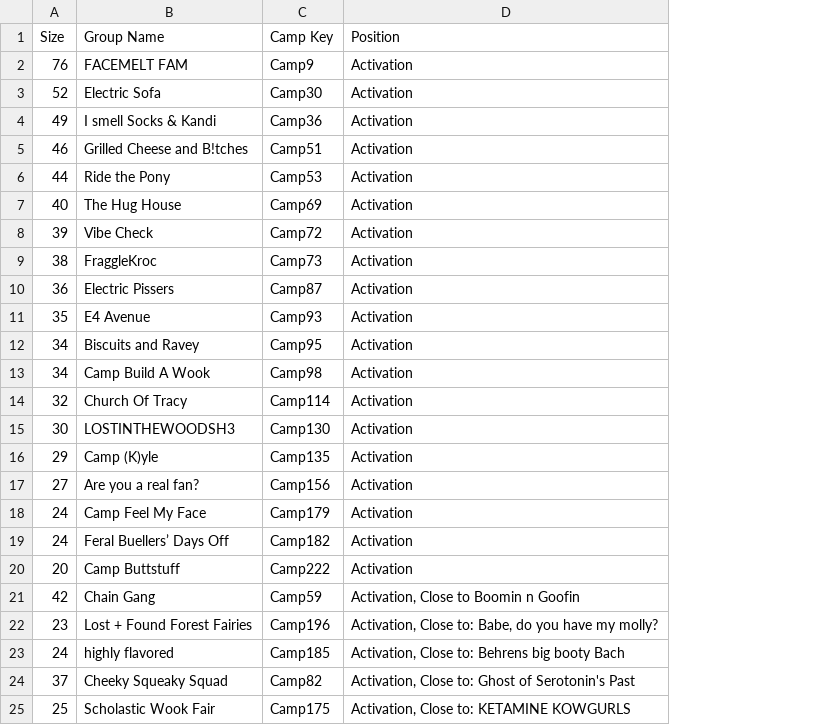
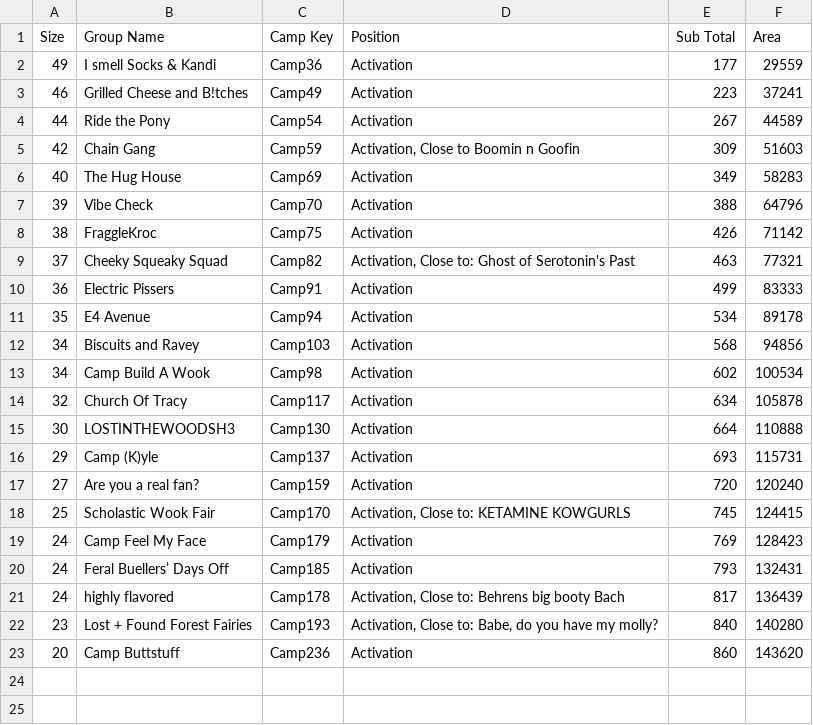
Before and after one commit to GalaxysHub/Subset-Sum-Solver, a CSV file: InputData/EF2023 - Activities Camp Groups.csv, drawn as a sheet; removed rows and columns are numbered as before the commit, all else as after; the diff names each change by its address in the sheet, - before the commit and + after, or states it on an @@ line.

```diff
--- a/InputData/EF2023 - Activities Camp Groups.csv
+++ b/InputData/EF2023 - Activities Camp Groups.csv
+column E (Sub Total), rows 2-4: 177 | 223 | 267; rows 6-8: 349 | 388 | 426; rows 10-17: 499 | 534 | 568 | 602 | 634 | 664 | 693 | 720; rows 19-21: 769 | 793 | 817
+column F (Area), rows 2-4: 29559 | 37241 | 44589; rows 6-8: 58283 | 64796 | 71142; rows 10-17: 83333 | 89178 | 94856 | 100534 | 105878 | 110888 | 115731 | 120240; rows 19-21: 128423 | 132431 | 136439
-row 2: 76 | FACEMELT FAM | Camp9 | Activation
-row 3: 52 | Electric Sofa | Camp30 | Activation
-C3 (Camp Key): Camp51
+C3 (Camp Key): Camp49
-C4 (Camp Key): Camp53
+C4 (Camp Key): Camp54
@@ row 21 moved to row 5: 42 @@
-C7 (Camp Key): Camp72
+C7 (Camp Key): Camp70
-C8 (Camp Key): Camp73
+C8 (Camp Key): Camp75
@@ row 24 moved to row 9: 37 @@
-C10 (Camp Key): Camp87
+C10 (Camp Key): Camp91
-C11 (Camp Key): Camp93
+C11 (Camp Key): Camp94
-C12 (Camp Key): Camp95
+C12 (Camp Key): Camp103
-C14 (Camp Key): Camp114
+C14 (Camp Key): Camp117
-C16 (Camp Key): Camp135
+C16 (Camp Key): Camp137
-C17 (Camp Key): Camp156
+C17 (Camp Key): Camp159
+row 18: 25 | Scholastic Wook Fair | Camp170 | Activation, Close to: KETAMINE KOWGURLS | 745 | 124415
-C20 (Camp Key): Camp182
+C20 (Camp Key): Camp185
-row 20: 20 | Camp Buttstuff | Camp222 | Activation
-row 22: 23 | Lost + Found Forest Fairies | Camp196 | Activation, Close to: Babe, do you have my molly?
-C21 (Camp Key): Camp185
+C21 (Camp Key): Camp178
-row 25: 25 | Scholastic Wook Fair | Camp175 | Activation, Close to: KETAMINE KOWGURLS
+row 22: 23 | Lost + Found Forest Fairies | Camp193 | Activation, Close to: Babe, do you have my molly? | 840 | 140280
+row 23: 20 | Camp Buttstuff | Camp236 | Activation | 860 | 143620
```
Also changed, not shown: Solutions.csv, 16 other files.
